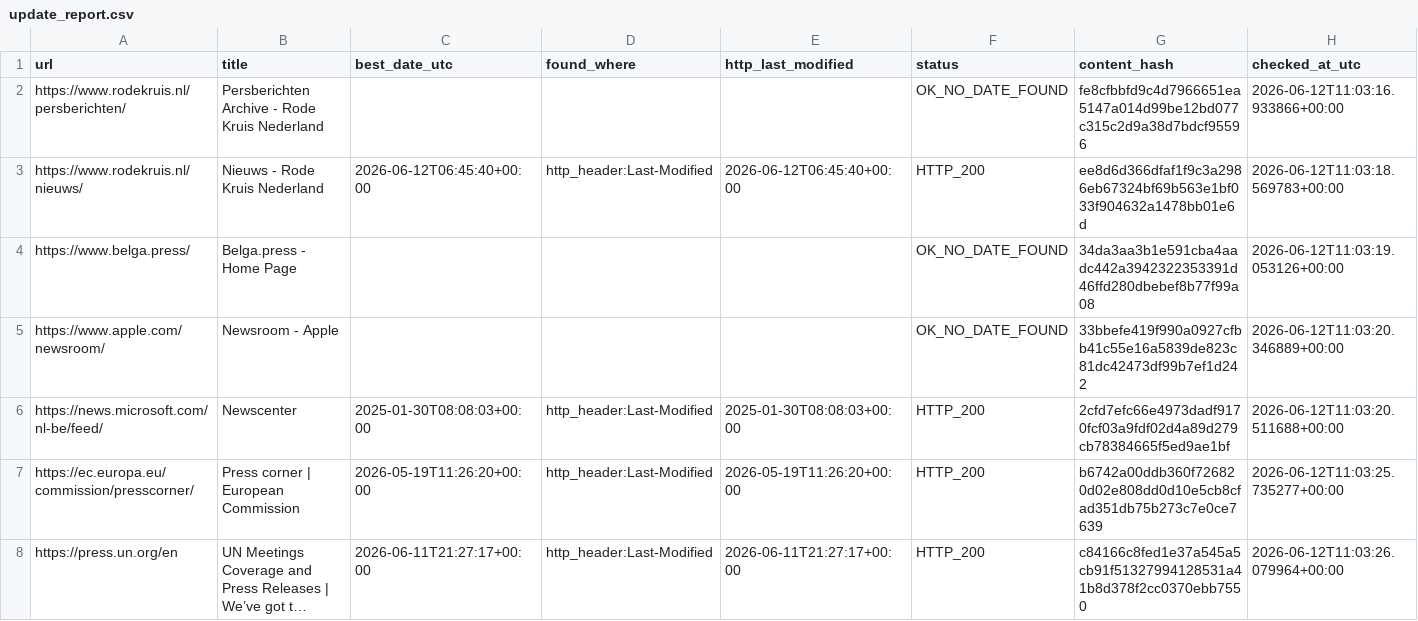
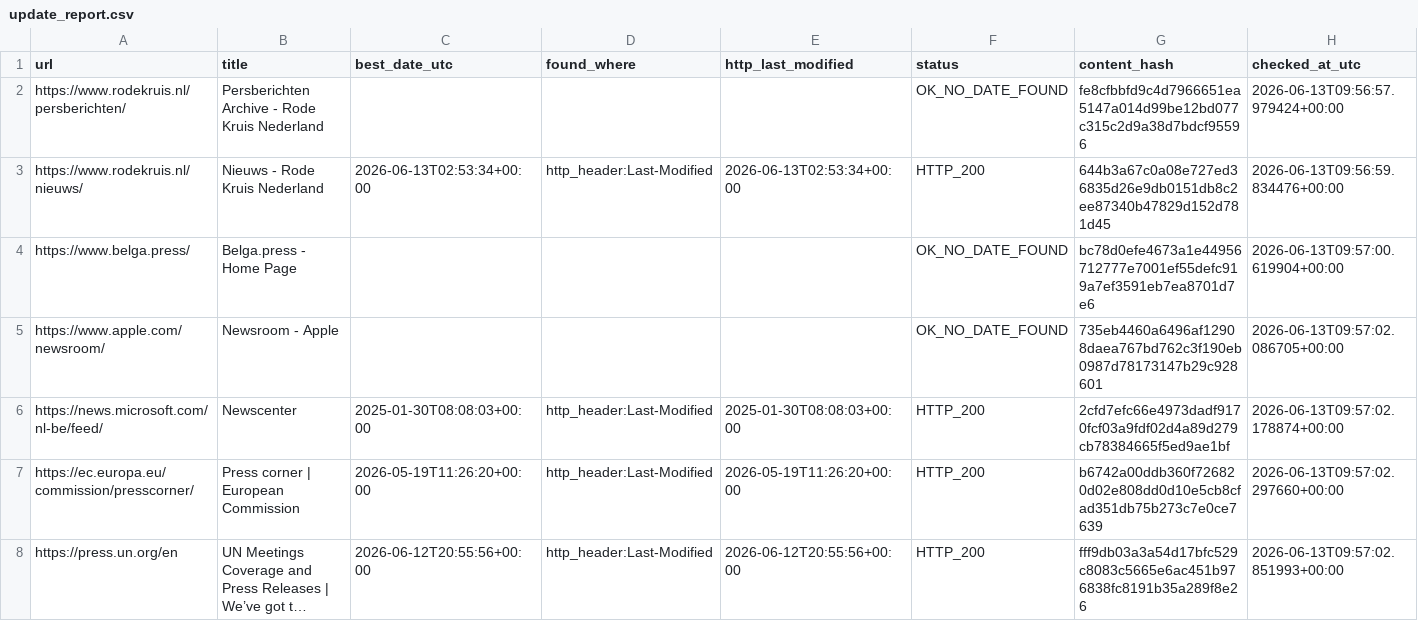
Before and after one commit to yonike2005-cell/Update-checker, a CSV file: output/update_report.csv, drawn as a sheet; only a part is shown; long unchanged cells end in …; the diff covers the shown part only; the diff names each change by its address in the sheet, - before the commit and + after, or states it on an @@ line.

```diff
--- a/output/update_report.csv
+++ b/output/update_report.csv
-H2 (checked_at_utc): 2026-06-12T11:03:16.933866+00:00
+H2 (checked_at_utc): 2026-06-13T09:56:57.979424+00:00
-C3 (best_date_utc): 2026-06-12T06:45:40+00:00
+C3 (best_date_utc): 2026-06-13T02:53:34+00:00
-E3 (http_last_modified): 2026-06-12T06:45:40+00:00
+E3 (http_last_modified): 2026-06-13T02:53:34+00:00
-G3 (content_hash): ee8d6d366dfaf1f9c3a2986eb67324bf69b563e1bf033f904632a1478bb01e6d
+G3 (content_hash): 644b3a67c0a08e727ed36835d26e9db0151db8c2ee87340b47829d152d781d45
-H3 (checked_at_utc): 2026-06-12T11:03:18.569783+00:00
+H3 (checked_at_utc): 2026-06-13T09:56:59.834476+00:00
-G4 (content_hash): 34da3aa3b1e591cba4aadc442a3942322353391d46ffd280dbebef8b77f99a08
+G4 (content_hash): bc78d0efe4673a1e44956712777e7001ef55defc919a7ef3591eb7ea8701d7e6
-H4 (checked_at_utc): 2026-06-12T11:03:19.053126+00:00
+H4 (checked_at_utc): 2026-06-13T09:57:00.619904+00:00
-G5 (content_hash): 33bbefe419f990a0927cfbb41c55e16a5839de823c81dc42473df99b7ef1d242
+G5 (content_hash): 735eb4460a6496af12908daea767bd762c3f190eb0987d78173147b29c928601
-H5 (checked_at_utc): 2026-06-12T11:03:20.346889+00:00
+H5 (checked_at_utc): 2026-06-13T09:57:02.086705+00:00
-H6 (checked_at_utc): 2026-06-12T11:03:20.511688+00:00
+H6 (checked_at_utc): 2026-06-13T09:57:02.178874+00:00
-H7 (checked_at_utc): 2026-06-12T11:03:25.735277+00:00
+H7 (checked_at_utc): 2026-06-13T09:57:02.297660+00:00
-C8 (best_date_utc): 2026-06-11T21:27:17+00:00
+C8 (best_date_utc): 2026-06-12T20:55:56+00:00
-E8 (http_last_modified): 2026-06-11T21:27:17+00:00
+E8 (http_last_modified): 2026-06-12T20:55:56+00:00
-G8 (content_hash): c84166c8fed1e37a545a5cb91f51327994128531a41b8d378f2cc0370ebb7550
+G8 (content_hash): fff9db03a3a54d17bfc529c8083c5665e6ac451b976838fc8191b35a289f8e26
-H8 (checked_at_utc): 2026-06-12T11:03:26.079964+00:00
+H8 (checked_at_utc): 2026-06-13T09:57:02.851993+00:00
```
Also changed, not shown: 19 edited cells elsewhere in this file.
